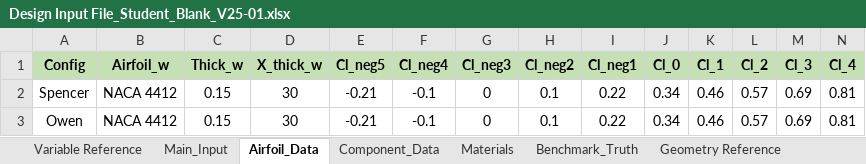
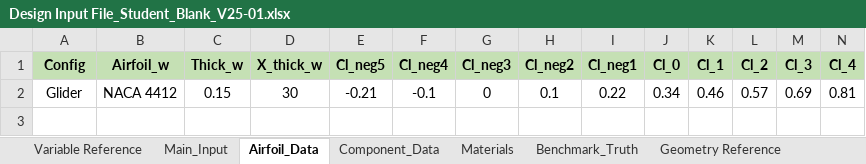
Before and after one commit to frosty6742/ASEN2502-Glider, an Excel workbook: Design Input Files/Design Input File_Student_Blank_V25-01.xlsx, sheet Airfoil_Data, drawn as a sheet; only a part is shown; values as stored, in another font and other column widths than the file's, no borders; rows hold the shown columns only; the diff names each change by its address in the sheet, - before the commit and + after, or states it on an @@ line.

Commit message:
glider figures w/ export

```diff
--- a/Design Input Files/Design Input File_Student_Blank_V25-01.xlsx (sheet Airfoil_Data)
+++ b/Design Input Files/Design Input File_Student_Blank_V25-01.xlsx (sheet Airfoil_Data)
-A2 (Config): Spencer
+A2 (Config): Glider
-row 3: Owen | NACA 4412 | 0.15 | 30 | -0.21 | -0.1 | 0 | 0.1 | 0.22 | 0.34 | 0.46 | 0.57 | 0.69 | 0.81
```
Also changed, not shown: sheet Main_Input, sheet Component_Data, sheet Materials, formulas that keep their value, charts or pictures, 19 other files.
